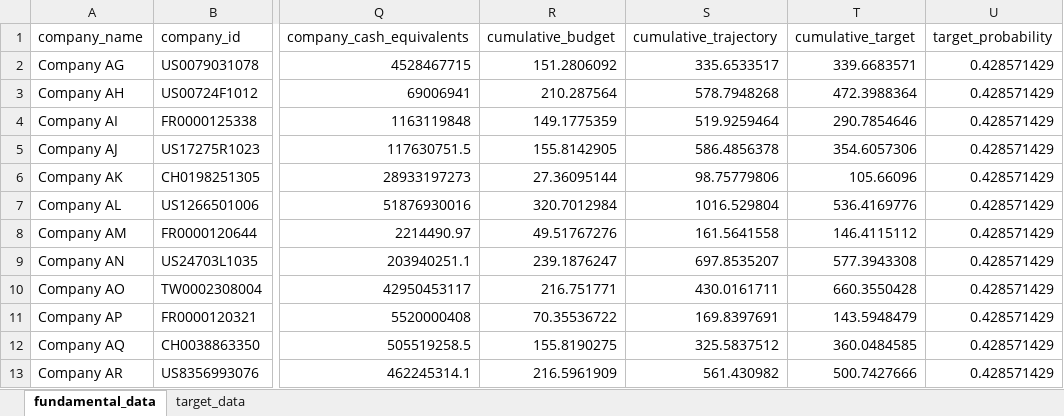
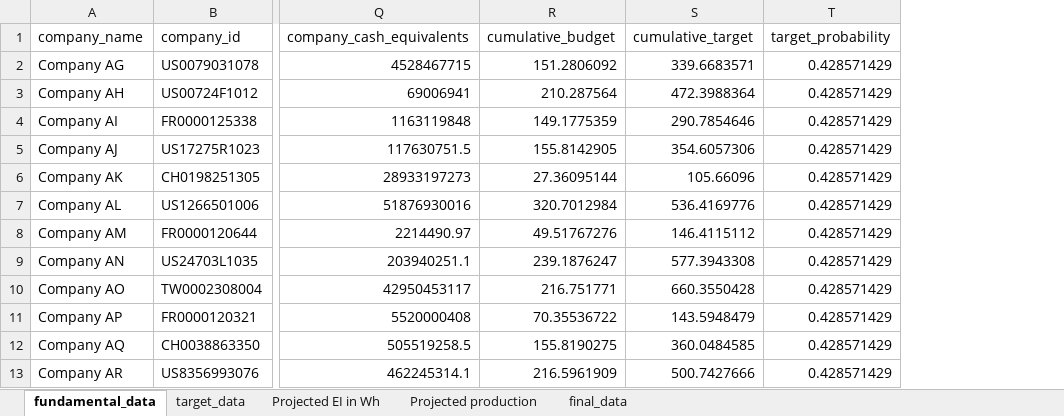
Before and after one commit to os-climate/ITR, an Excel workbook: examples/data/data_provider_example.xlsx, sheet fundamental_data, drawn as a sheet; only a part is shown, gaps mark what is left out; values as stored, in another font and other column widths than the file's, no borders; table styles not drawn; the diff names each change by its address in the sheet, - before the commit and + after, or states it on an @@ line.

```diff
--- a/examples/data/data_provider_example.xlsx (sheet fundamental_data)
+++ b/examples/data/data_provider_example.xlsx (sheet fundamental_data)
+sheet tab: Projected EI in Wh
+sheet tab: Projected production
+sheet tab: final_data
-column S (cumulative_trajectory), rows 2-13: 335.6533517 | 578.7948268 | 519.9259464 | 586.4856378 | 98.75779806 | 1016.529804 | 161.5641558 | 697.8535207 | 430.0161711 | 169.8397691 | 325.5837512 | 561.430982
```
Also changed, not shown: 3 other files.
